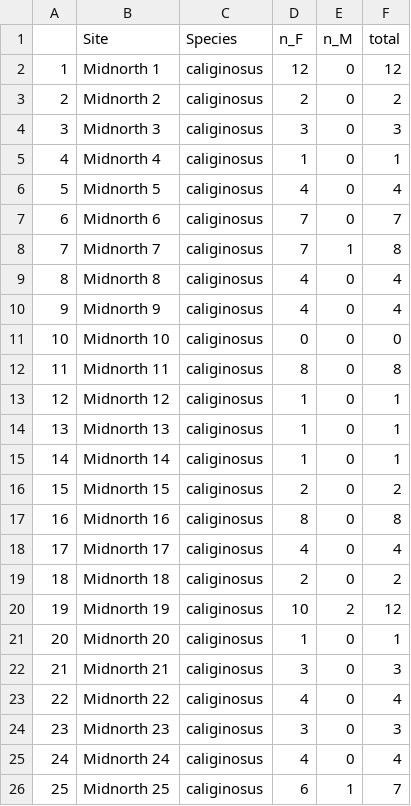
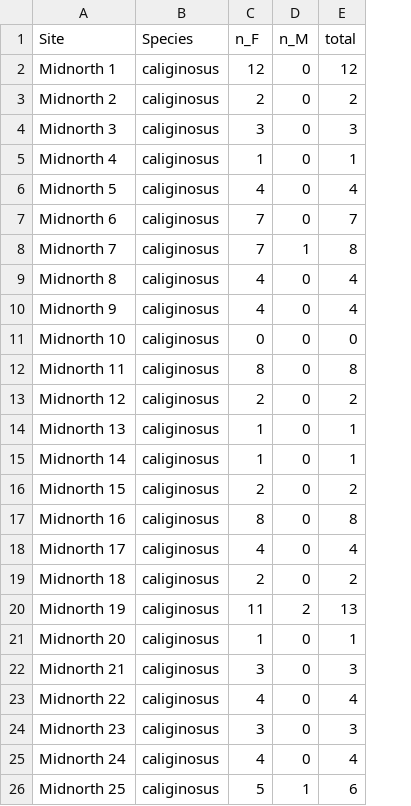
Before and after one commit to rachelzitomer/sibship-foraging, a CSV file: inst/raw_data/total_captures_Bcal_midnorth.csv, drawn as a sheet; removed rows and columns are numbered as before the commit, all else as after; the diff names each change by its address in the sheet, - before the commit and + after, or states it on an @@ line.

Commit message:
Add files via upload
updated files:
colony count data for north bomcal (genotyped_captures_Bcal_north.csv)
total capture data (by sex) for all landscapes and species

```diff
--- a/inst/raw_data/total_captures_Bcal_midnorth.csv
+++ b/inst/raw_data/total_captures_Bcal_midnorth.csv
-column A, rows 2-26: 1 | 2 | 3 | 4 | 5 | 6 | 7 | 8 | 9 | 10 | 11 | 12 | 13 | 14 | 15 | 16 | 17 | 18 | 19 | 20 | 21 | 22 | 23 | 24 | 25
-C13 (n_F): 1
+C13 (n_F): 2
-E13 (total): 1
+E13 (total): 2
-C20 (n_F): 10
+C20 (n_F): 11
-E20 (total): 12
+E20 (total): 13
-C26 (n_F): 6
+C26 (n_F): 5
-E26 (total): 7
+E26 (total): 6
```
Also changed, not shown: inst/raw_data/total_captures_Bcal_north.csv, inst/raw_data/total_captures_Bcal_south.csv, 4 other files.
